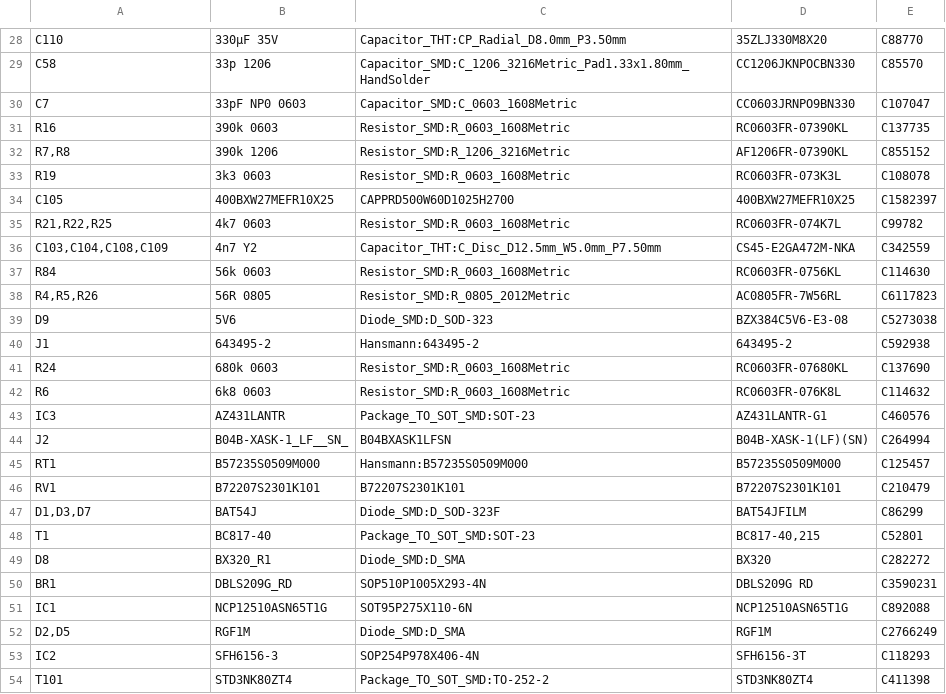
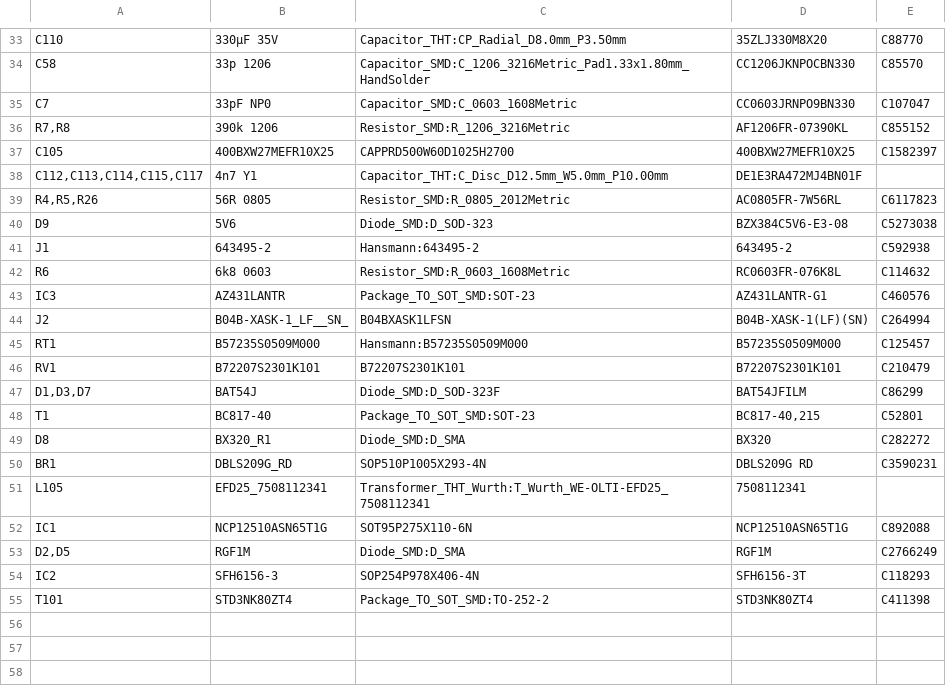
Before and after one commit to OSLUV/OpenLuminaire-PowerSupply, a CSV file: output/OSLUV_OfflineConverter_bom.csv, drawn as a sheet; only a part is shown, gaps mark what is left out; the diff covers the shown part only.

```diff
--- a/output/OSLUV_OfflineConverter_bom.csv
+++ b/output/OSLUV_OfflineConverter_bom.csv
@@ -29,10 +34,6 @@
 "C58","33p 1206","Capacitor_SMD:C_1206_3216Metric_Pad1.33x1.80mm_HandSolder","CC1206JKNPOCBN330","C85570"
-"C7","33pF NP0 0603","Capacitor_SMD:C_0603_1608Metric","CC0603JRNPO9BN330","C107047"
-"R16","390k 0603","Resistor_SMD:R_0603_1608Metric","RC0603FR-07390KL","C137735"
+"C7","33pF NP0","Capacitor_SMD:C_0603_1608Metric","CC0603JRNPO9BN330","C107047"
 "R7,R8","390k 1206","Resistor_SMD:R_1206_3216Metric","AF1206FR-07390KL","C855152"
-"R19","3k3 0603","Resistor_SMD:R_0603_1608Metric","RC0603FR-073K3L","C108078"
 "C105","400BXW27MEFR10X25","CAPPRD500W60D1025H2700","400BXW27MEFR10X25","C1582397"
-"R21,R22,R25","4k7 0603","Resistor_SMD:R_0603_1608Metric","RC0603FR-074K7L","C99782"
-"C103,C104,C108,C109","4n7 Y2","Capacitor_THT:C_Disc_D12.5mm_W5.0mm_P7.50mm","CS45-E2GA472M-NKA","C342559"
-"R84","56k 0603","Resistor_SMD:R_0603_1608Metric","RC0603FR-0756KL","C114630"
+"C112,C113,C114,C115,C117","4n7 Y1","Capacitor_THT:C_Disc_D12.5mm_W5.0mm_P10.00mm"," DE1E3RA472MJ4BN01F ",""
 "R4,R5,R26","56R 0805","Resistor_SMD:R_0805_2012Metric","AC0805FR-7W56RL","C6117823"
@@ -40,3 +41,2 @@
 "J1","643495-2","Hansmann:643495-2","643495-2","C592938"
-"R24","680k 0603","Resistor_SMD:R_0603_1608Metric","RC0603FR-07680KL","C137690"
 "R6","6k8 0603","Resistor_SMD:R_0603_1608Metric","RC0603FR-076K8L","C114632"
@@ -50,2 +50,3 @@
 "BR1","DBLS209G_RD","SOP510P1005X293-4N","DBLS209G RD","C3590231"
+"L105","EFD25_7508112341","Transformer_THT_Wurth:T_Wurth_WE-OLTI-EFD25_7508112341","7508112341",""
 "IC1","NCP12510ASN65T1G","SOT95P275X110-6N","NCP12510ASN65T1G","C892088"
```
Also changed, not shown: 16 added rows, 11 removed rows and 5 edited cells elsewhere in this file, output/OSLUV_OfflineConverter_pick_and_place-all-pos.csv, 21 other files.
